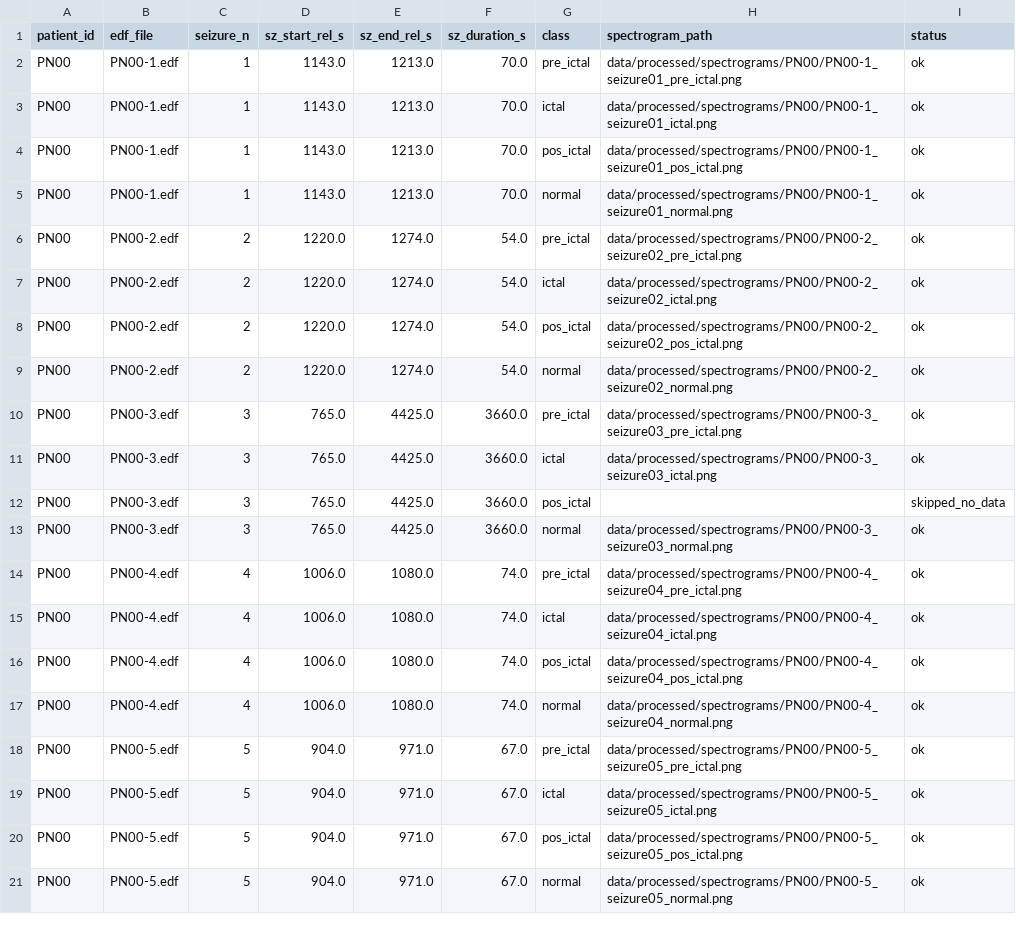
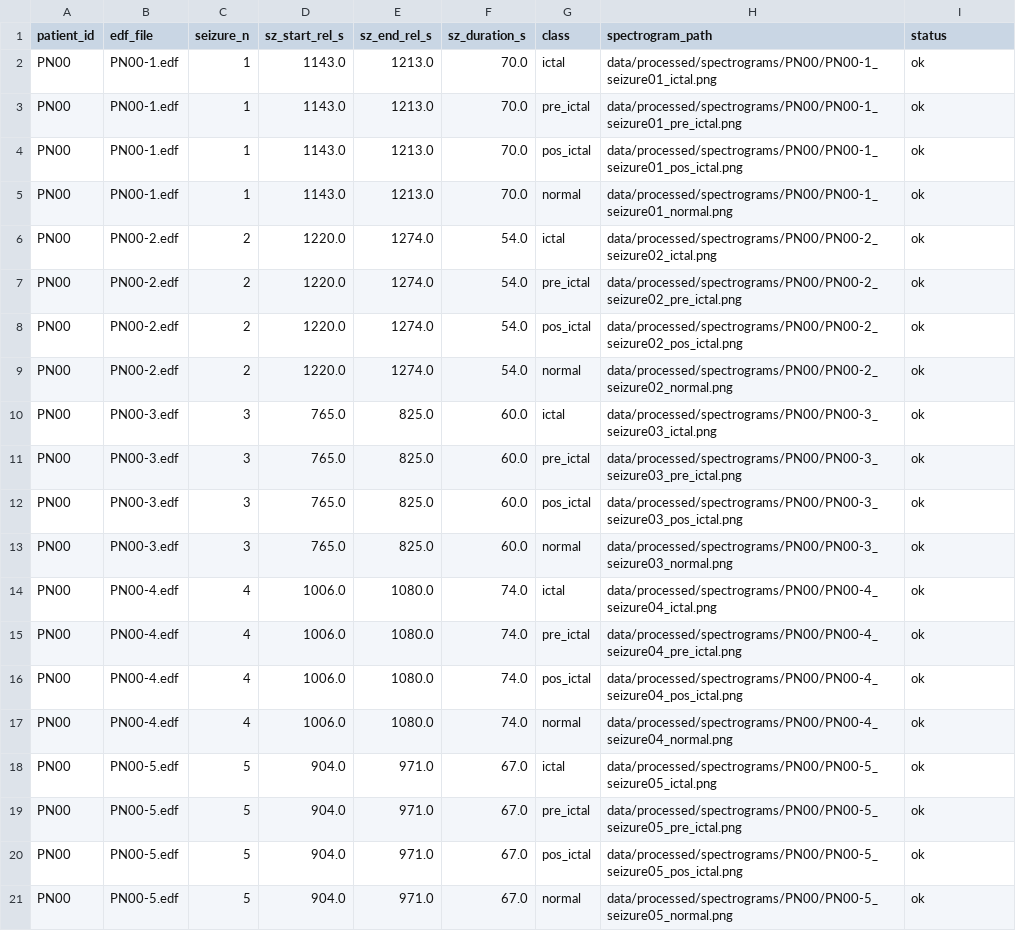
Before and after one commit to orlandomotapires/epilepsy-detection, a CSV file: data/annotations/annotations.csv, drawn as a sheet.

```diff
--- a/data/annotations/annotations.csv
+++ b/data/annotations/annotations.csv
@@ -1,20 +1,20 @@
 patient_id,edf_file,seizure_n,sz_start_rel_s,sz_end_rel_s,sz_duration_s,class,spectrogram_path,status
+PN00,PN00-1.edf,1,1143.0,1213.0,70.0,ictal,data/processed/spectrograms/PN00/PN00-1_seizure01_ictal.png,ok
 PN00,PN00-1.edf,1,1143.0,1213.0,70.0,pre_ictal,data/processed/spectrograms/PN00/PN00-1_seizure01_pre_ictal.png,ok
-PN00,PN00-1.edf,1,1143.0,1213.0,70.0,ictal,data/processed/spectrograms/PN00/PN00-1_seizure01_ictal.png,ok
 PN00,PN00-1.edf,1,1143.0,1213.0,70.0,pos_ictal,data/processed/spectrograms/PN00/PN00-1_seizure01_pos_ictal.png,ok
 PN00,PN00-1.edf,1,1143.0,1213.0,70.0,normal,data/processed/spectrograms/PN00/PN00-1_seizure01_normal.png,ok
+PN00,PN00-2.edf,2,1220.0,1274.0,54.0,ictal,data/processed/spectrograms/PN00/PN00-2_seizure02_ictal.png,ok
 PN00,PN00-2.edf,2,1220.0,1274.0,54.0,pre_ictal,data/processed/spectrograms/PN00/PN00-2_seizure02_pre_ictal.png,ok
-PN00,PN00-2.edf,2,1220.0,1274.0,54.0,ictal,data/processed/spectrograms/PN00/PN00-2_seizure02_ictal.png,ok
 PN00,PN00-2.edf,2,1220.0,1274.0,54.0,pos_ictal,data/processed/spectrograms/PN00/PN00-2_seizure02_pos_ictal.png,ok
 PN00,PN00-2.edf,2,1220.0,1274.0,54.0,normal,data/processed/spectrograms/PN00/PN00-2_seizure02_normal.png,ok
-PN00,PN00-3.edf,3,765.0,4425.0,3660.0,pre_ictal,data/processed/spectrograms/PN00/PN00-3_seizure03_pre_ictal.png,ok
-PN00,PN00-3.edf,3,765.0,4425.0,3660.0,ictal,data/processed/spectrograms/PN00/PN00-3_seizure03_ictal.png,ok
-PN00,PN00-3.edf,3,765.0,4425.0,3660.0,pos_ictal,,skipped_no_data
-PN00,PN00-3.edf,3,765.0,4425.0,3660.0,normal,data/processed/spectrograms/PN00/PN00-3_seizure03_normal.png,ok
+PN00,PN00-3.edf,3,765.0,825.0,60.0,ictal,data/processed/spectrograms/PN00/PN00-3_seizure03_ictal.png,ok
+PN00,PN00-3.edf,3,765.0,825.0,60.0,pre_ictal,data/processed/spectrograms/PN00/PN00-3_seizure03_pre_ictal.png,ok
+PN00,PN00-3.edf,3,765.0,825.0,60.0,pos_ictal,data/processed/spectrograms/PN00/PN00-3_seizure03_pos_ictal.png,ok
+PN00,PN00-3.edf,3,765.0,825.0,60.0,normal,data/processed/spectrograms/PN00/PN00-3_seizure03_normal.png,ok
+PN00,PN00-4.edf,4,1006.0,1080.0,74.0,ictal,data/processed/spectrograms/PN00/PN00-4_seizure04_ictal.png,ok
 PN00,PN00-4.edf,4,1006.0,1080.0,74.0,pre_ictal,data/processed/spectrograms/PN00/PN00-4_seizure04_pre_ictal.png,ok
-PN00,PN00-4.edf,4,1006.0,1080.0,74.0,ictal,data/processed/spectrograms/PN00/PN00-4_seizure04_ictal.png,ok
 PN00,PN00-4.edf,4,1006.0,1080.0,74.0,pos_ictal,data/processed/spectrograms/PN00/PN00-4_seizure04_pos_ictal.png,ok
 PN00,PN00-4.edf,4,1006.0,1080.0,74.0,normal,data/processed/spectrograms/PN00/PN00-4_seizure04_normal.png,ok
+PN00,PN00-5.edf,5,904.0,971.0,67.0,ictal,data/processed/spectrograms/PN00/PN00-5_seizure05_ictal.png,ok
 PN00,PN00-5.edf,5,904.0,971.0,67.0,pre_ictal,data/processed/spectrograms/PN00/PN00-5_seizure05_pre_ictal.png,ok
-PN00,PN00-5.edf,5,904.0,971.0,67.0,ictal,data/processed/spectrograms/PN00/PN00-5_seizure05_ictal.png,ok
 PN00,PN00-5.edf,5,904.0,971.0,67.0,pos_ictal,data/processed/spectrograms/PN00/PN00-5_seizure05_pos_ictal.png,ok
```
Also changed, not shown: 32 other files.
